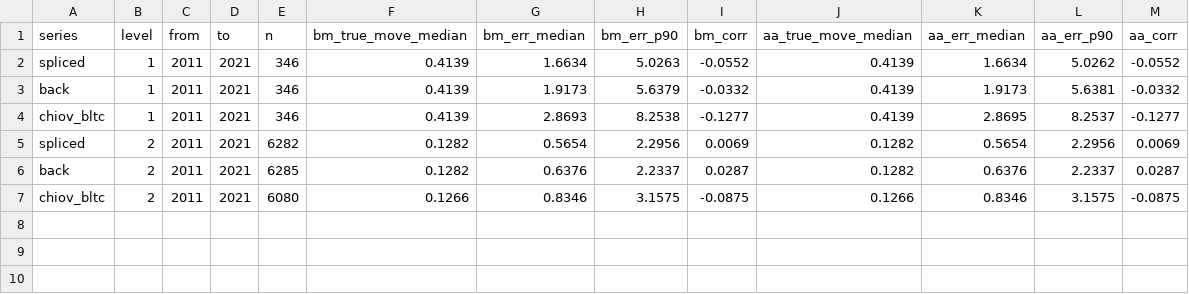
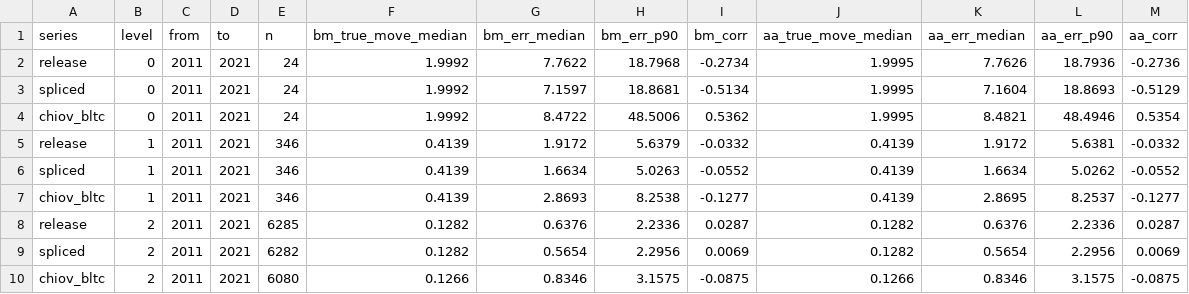
Before and after one commit to ohall2/world-population-centroids, a CSV file: docs/validation/geostat_change.csv, drawn as a sheet; removed rows and columns are numbered as before the commit, all else as after; the diff names each change by its address in the sheet, - before the commit and + after, or states it on an @@ line.

```diff
--- a/docs/validation/geostat_change.csv
+++ b/docs/validation/geostat_change.csv
+row 2: release | 0 | 2011 | 2021 | 24 | 1.9992 | 7.7622 | 18.7968 | -0.2734 | 1.9995 | 7.7626 | 18.7936 | -0.2736
+row 3: spliced | 0 | 2011 | 2021 | 24 | 1.9992 | 7.1597 | 18.8681 | -0.5134 | 1.9995 | 7.1604 | 18.8693 | -0.5129
+row 4: chiov_bltc | 0 | 2011 | 2021 | 24 | 1.9992 | 8.4722 | 48.5006 | 0.5362 | 1.9995 | 8.4821 | 48.4946 | 0.5354
+row 5: release | 1 | 2011 | 2021 | 346 | 0.4139 | 1.9172 | 5.6379 | -0.0332 | 0.4139 | 1.9172 | 5.6381 | -0.0332
-row 3: back | 1 | 2011 | 2021 | 346 | 0.4139 | 1.9173 | 5.6379 | -0.0332 | 0.4139 | 1.9173 | 5.6381 | -0.0332
+row 8: release | 2 | 2011 | 2021 | 6285 | 0.1282 | 0.6376 | 2.2336 | 0.0287 | 0.1282 | 0.6376 | 2.2336 | 0.0287
-row 6: back | 2 | 2011 | 2021 | 6285 | 0.1282 | 0.6376 | 2.2337 | 0.0287 | 0.1282 | 0.6376 | 2.2337 | 0.0287
```
Also changed, not shown: docs/validation/census_change.csv, docs/validation/census_position.csv, 6 other files.
